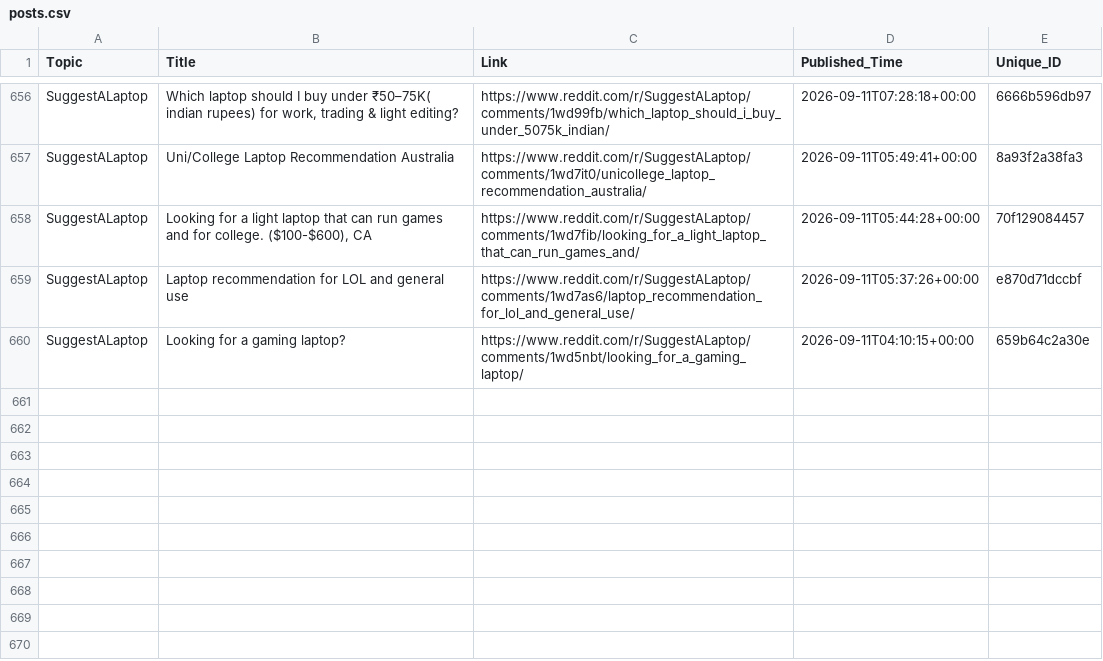
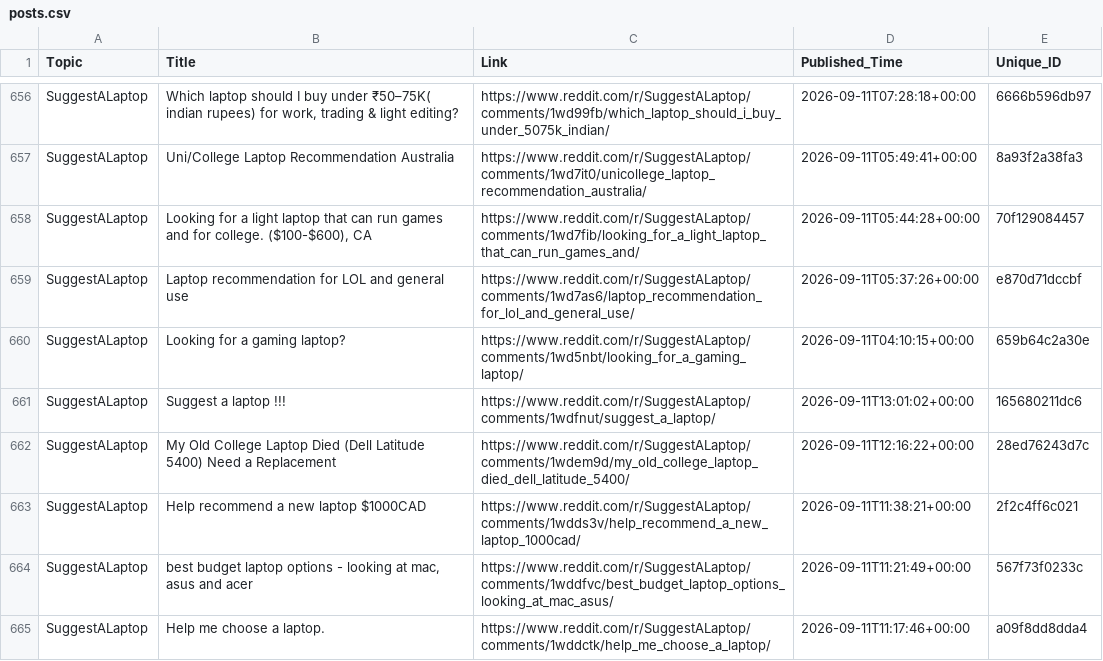
Before and after one commit to sidhu2690/EB_reddit, a CSV file: posts.csv, drawn as a sheet; only a part is shown, gaps mark what is left out; the diff names each change by its address in the sheet, - before the commit and + after, or states it on an @@ line.

```diff
--- a/posts.csv
+++ b/posts.csv
+row 661: SuggestALaptop | Suggest a laptop !!! | https://www.reddit.com/r/SuggestALaptop/comments/1wdfnut/suggest_a_laptop/ | 2026-09-11T13:01:02+00:00 | 165680211dc6
+row 662: SuggestALaptop | My Old College Laptop Died (Dell Latitude 5400) Need a Replacement | https://www.reddit.com/r/SuggestALaptop/comments/1wdem9d/my_old_college_laptop_died_dell_latitude_5400/ | 2026-09-11T12:16:22+00:00 | 28ed76243d7c
+row 663: SuggestALaptop | Help recommend a new laptop $1000CAD | https://www.reddit.com/r/SuggestALaptop/comments/1wdds3v/help_recommend_a_new_laptop_1000cad/ | 2026-09-11T11:38:21+00:00 | 2f2c4ff6c021
+row 664: SuggestALaptop | best budget laptop options - looking at mac, asus and acer | https://www.reddit.com/r/SuggestALaptop/comments/1wddfvc/best_budget_laptop_options_looking_at_mac_asus/ | 2026-09-11T11:21:49+00:00 | 567f73f0233c
+row 665: SuggestALaptop | Help me choose a laptop. | https://www.reddit.com/r/SuggestALaptop/comments/1wddctk/help_me_choose_a_laptop/ | 2026-09-11T11:17:46+00:00 | a09f8dd8dda4
```
